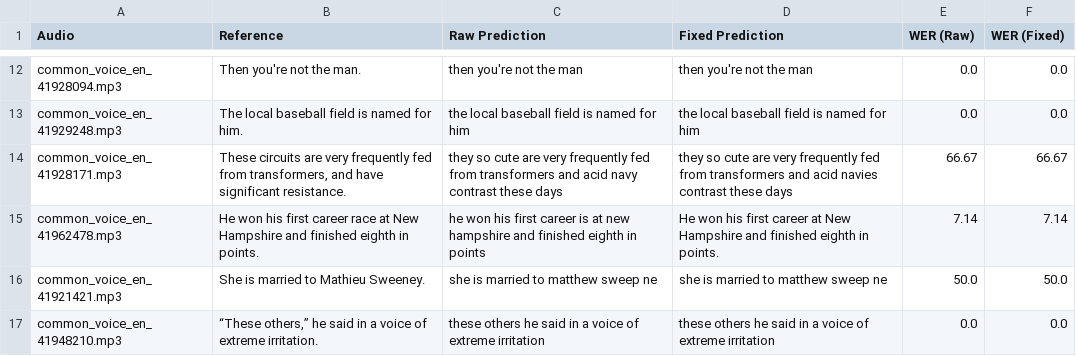
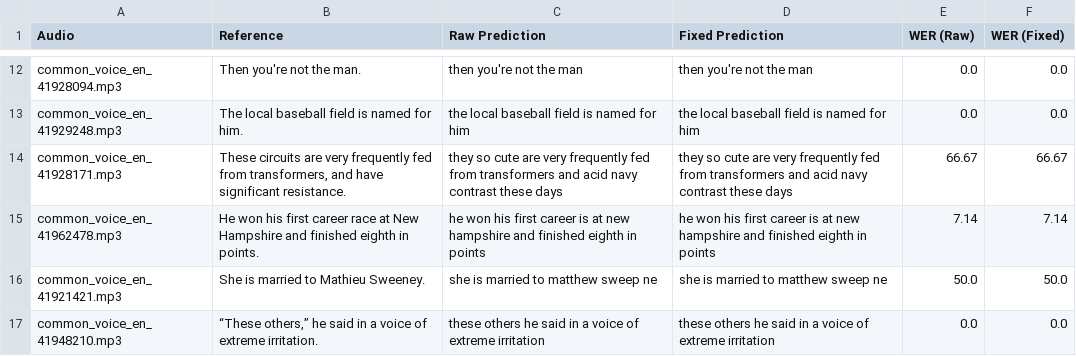
Before and after one commit to mmarufqk/MILENS, a CSV file: output/commonvoice_results_Vosk-llama.csv, drawn as a sheet; only a part is shown, gaps mark what is left out; the diff covers the shown part only.

```diff
--- a/output/commonvoice_results_Vosk-llama.csv
+++ b/output/commonvoice_results_Vosk-llama.csv
@@ -13,4 +13,4 @@ common_voice_en_41928094.mp3,Then you're not the man.,then you're not the man,th
 common_voice_en_41929248.mp3,The local baseball field is named for him.,the local baseball field is named for him,the local baseball field is named for him,0.0,0.0
-common_voice_en_41928171.mp3,"These circuits are very frequently fed from transformers, and have significant resistance.",they so cute are very frequently fed from transformers and acid navy contrast these days,they so cute are very frequently fed from transformers and acid navies contrast these days,66.67,66.67
-common_voice_en_41962478.mp3,He won his first career race at New Hampshire and finished eighth in points.,he won his first career is at new hampshire and finished eighth in points,He won his first career at New Hampshire and finished eighth in points.,7.14,7.14
+common_voice_en_41928171.mp3,"These circuits are very frequently fed from transformers, and have significant resistance.",they so cute are very frequently fed from transformers and acid navy contrast these days,they so cute are very frequently fed from transformers and acid navy contrast these days,66.67,66.67
+common_voice_en_41962478.mp3,He won his first career race at New Hampshire and finished eighth in points.,he won his first career is at new hampshire and finished eighth in points,he won his first career is at new hampshire and finished eighth in points,7.14,7.14
 common_voice_en_41921421.mp3,She is married to Mathieu Sweeney.,she is married to matthew sweep ne,she is married to matthew sweep ne,50.0,50.0
```
Also changed, not shown: 8 edited cells elsewhere in this file, 2 other files.
